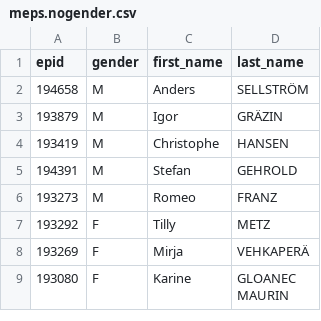
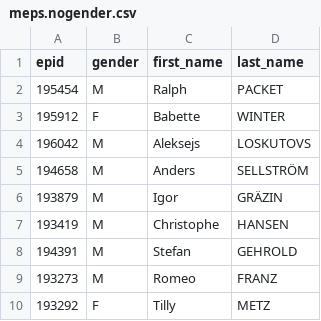
Before and after one commit to TechToThePeople/mep, a CSV file: data/meps.nogender.csv, drawn as a sheet; only a part is shown; the shorter side is filled out with more unchanged rows; the diff names each change by its address in the sheet, - before the commit and + after, or states it on an @@ line.

```diff
--- a/data/meps.nogender.csv
+++ b/data/meps.nogender.csv
+row 2: 195454 | M | Ralph | PACKET
+row 3: 195912 | F | Babette | WINTER
+row 4: 196042 | M | Aleksejs | LOSKUTOVS
```
Also changed, not shown: data/meps.csv, 11 other files.
